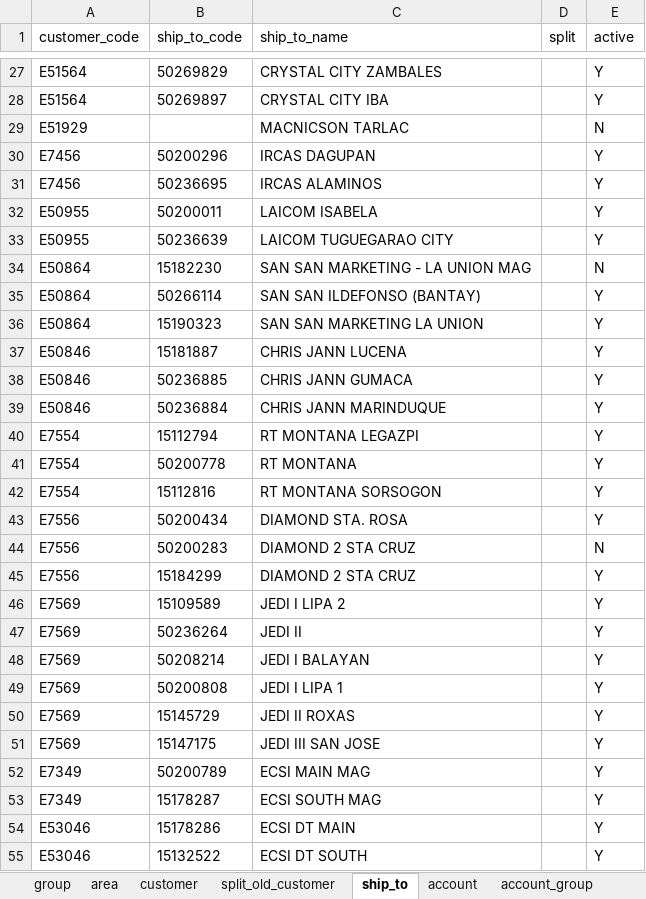
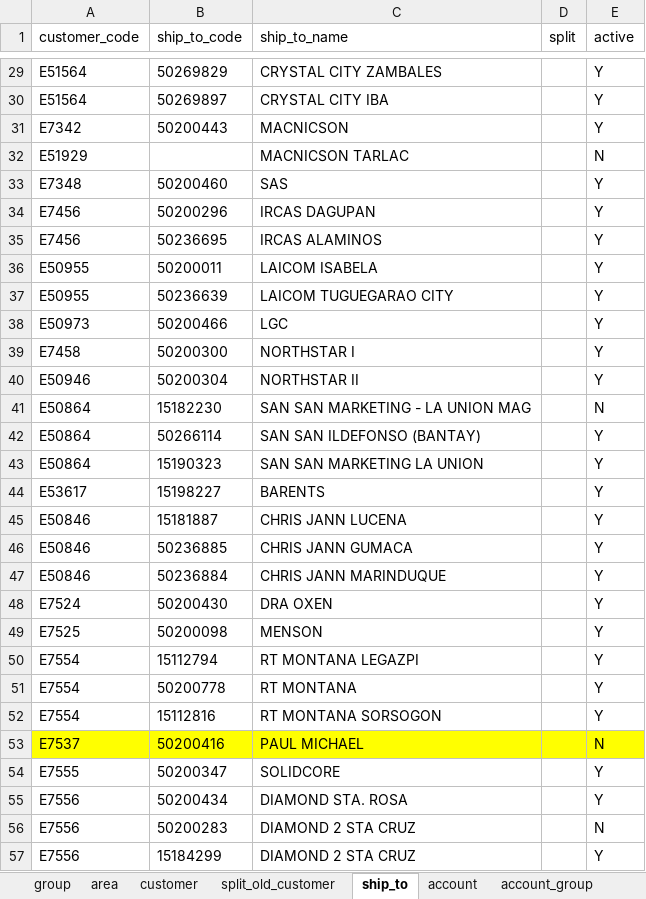
Before and after one commit to renciebautista/allocation2, an Excel workbook: app/database/seeds/seed_files/masterfile.xlsx, sheet ship_to, drawn as a sheet; only a part is shown, gaps mark what is left out; the shorter side is filled out with more unchanged rows; values as stored, in another font and other column widths than the file's, no borders; the diff covers the shown part only; the diff names each change by its address in the sheet, - before the commit and + after, or states it on an @@ line.

```diff
--- a/app/database/seeds/seed_files/masterfile.xlsx (sheet ship_to)
+++ b/app/database/seeds/seed_files/masterfile.xlsx (sheet ship_to)
+row 31: E7342 | 50200443 | MACNICSON |  | Y
+row 33: E7348 | 50200460 | SAS |  | Y
+row 38: E50973 | 50200466 | LGC |  | Y
+row 39: E7458 | 50200300 | NORTHSTAR I |  | Y
+row 40: E50946 | 50200304 | NORTHSTAR II |  | Y
+row 44: E53617 | 15198227 | BARENTS |  | Y
+row 48: E7524 | 50200430 | DRA OXEN |  | Y
+row 49: E7525 | 50200098 | MENSON |  | Y
+row 53: E7537 | 50200416 | PAUL MICHAEL |  | N
+row 54: E7555 | 50200347 | SOLIDCORE |  | Y
```
Also changed, not shown: 11 added rows elsewhere in this sheet, sheet outlet, sheet account, sheet customer, sheet split_old_customer, hidden cells, 2 other files.
